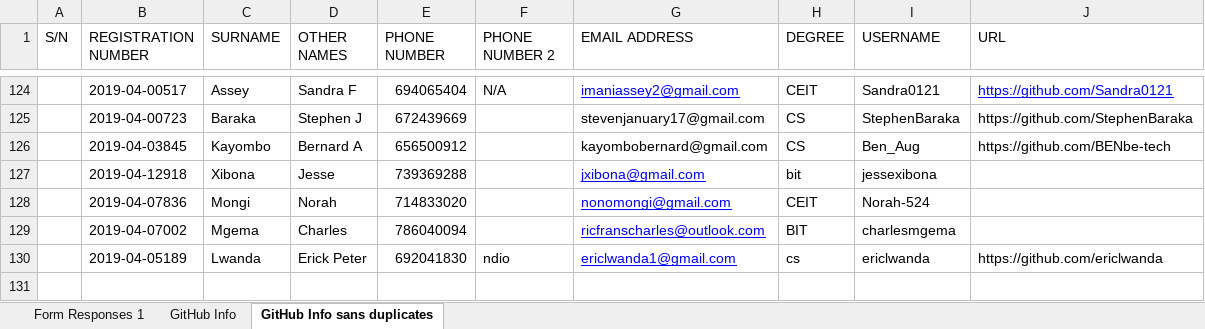
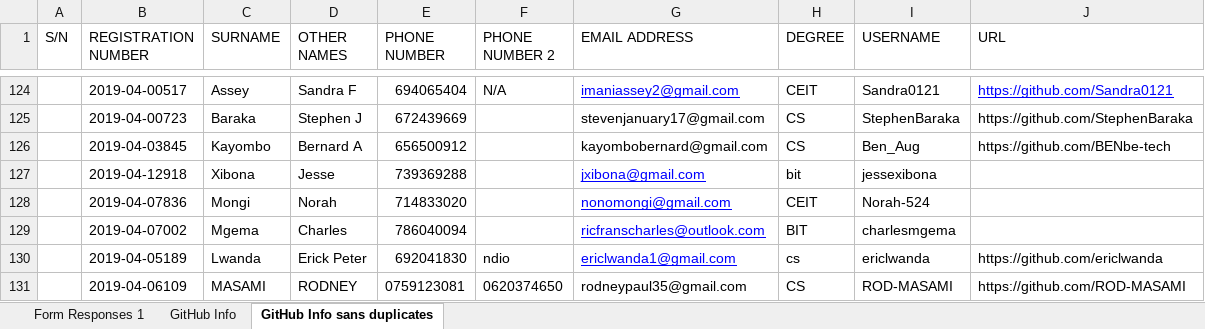
Before and after one commit to jlungo/staffcard, an Excel workbook: CS335/GitHub Info sans duplicates.xlsx, sheet GitHub Info sans duplicates, drawn as a sheet; only a part is shown, gaps mark what is left out; values as stored, in another font and other column widths than the file's, no borders; the diff names each change by its address in the sheet, - before the commit and + after, or states it on an @@ line.

Commit message:
added my name

```diff
--- a/CS335/GitHub Info sans duplicates.xlsx (sheet GitHub Info sans duplicates)
+++ b/CS335/GitHub Info sans duplicates.xlsx (sheet GitHub Info sans duplicates)
+row 131:  | 2019-04-06109 | MASAMI | RODNEY | 0759123081 | 0620374650 | rodneypaul35@gmail.com | CS | ROD-MASAMI | https://github.com/ROD-MASAMI
```
